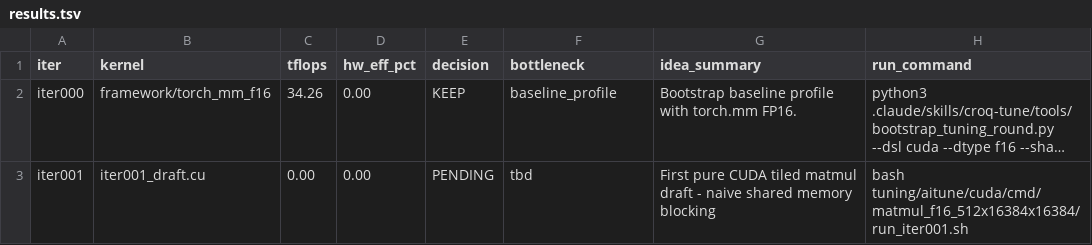
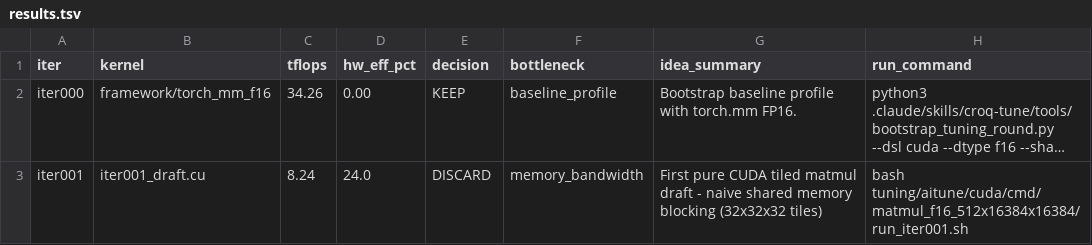
Before and after one commit to codes1gn/croqtile-tuner, a TSV file: tuning/aitune/cuda/logs/matmul_f16_512x16384x16384/results.tsv, drawn as a sheet; long unchanged cells end in …; the diff names each change by its address in the sheet, - before the commit and + after, or states it on an @@ line.

```diff
--- a/tuning/aitune/cuda/logs/matmul_f16_512x16384x16384/results.tsv
+++ b/tuning/aitune/cuda/logs/matmul_f16_512x16384x16384/results.tsv
-C3 (tflops): 0.00
+C3 (tflops): 8.24
-D3 (hw_eff_pct): 0.00
+D3 (hw_eff_pct): 24.0
-E3 (decision): PENDING
+E3 (decision): DISCARD
-F3 (bottleneck): tbd
+F3 (bottleneck): memory_bandwidth
-G3 (idea_summary): …memory blocking
+G3 (idea_summary): …memory blocking (32x32x32 tiles)
```
Also changed, not shown: 16 other files.
